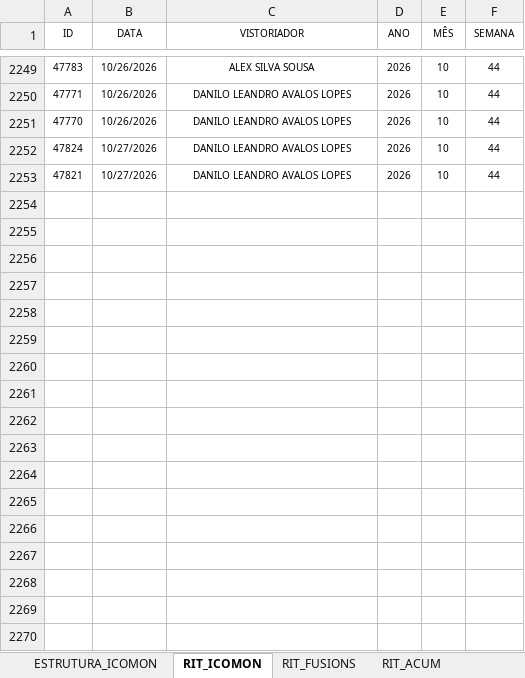
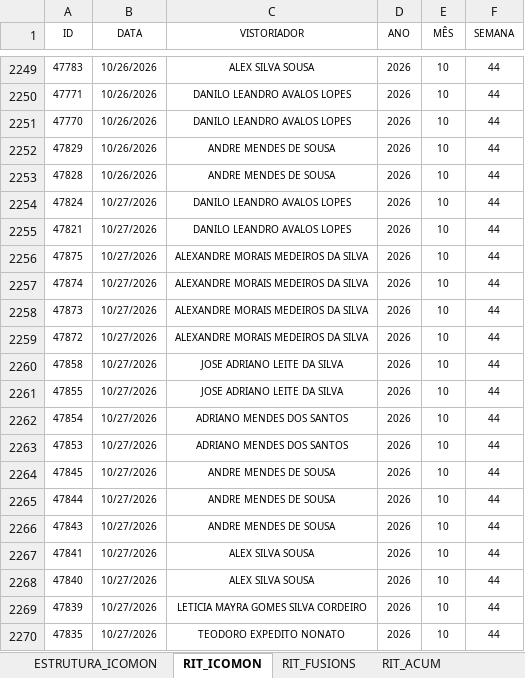
Before and after one commit to SestremPalopoli/produtividade-gestores, an Excel workbook: dados.xlsx, sheet RIT_ICOMON, drawn as a sheet; only a part is shown, gaps mark what is left out; values as stored, in another font and other column widths than the file's, no borders; table styles not drawn; the diff covers the shown part only; the diff names each change by its address in the sheet, - before the commit and + after, or states it on an @@ line.

```diff
--- a/dados.xlsx (sheet RIT_ICOMON)
+++ b/dados.xlsx (sheet RIT_ICOMON)
+row 2252: 47829 | 10/26/2026 | ANDRE MENDES DE SOUSA | 2026 | 10 | 44
+row 2253: 47828 | 10/26/2026 | ANDRE MENDES DE SOUSA | 2026 | 10 | 44
+row 2256: 47875 | 10/27/2026 | ALEXANDRE MORAIS MEDEIROS DA SILVA | 2026 | 10 | 44
+row 2257: 47874 | 10/27/2026 | ALEXANDRE MORAIS MEDEIROS DA SILVA | 2026 | 10 | 44
+row 2258: 47873 | 10/27/2026 | ALEXANDRE MORAIS MEDEIROS DA SILVA | 2026 | 10 | 44
+row 2259: 47872 | 10/27/2026 | ALEXANDRE MORAIS MEDEIROS DA SILVA | 2026 | 10 | 44
+row 2260: 47858 | 10/27/2026 | JOSE ADRIANO LEITE DA SILVA | 2026 | 10 | 44
+row 2261: 47855 | 10/27/2026 | JOSE ADRIANO LEITE DA SILVA | 2026 | 10 | 44
+row 2262: 47854 | 10/27/2026 | ADRIANO MENDES DOS SANTOS | 2026 | 10 | 44
+row 2263: 47853 | 10/27/2026 | ADRIANO MENDES DOS SANTOS | 2026 | 10 | 44
+row 2264: 47845 | 10/27/2026 | ANDRE MENDES DE SOUSA | 2026 | 10 | 44
+row 2265: 47844 | 10/27/2026 | ANDRE MENDES DE SOUSA | 2026 | 10 | 44
+row 2266: 47843 | 10/27/2026 | ANDRE MENDES DE SOUSA | 2026 | 10 | 44
+row 2267: 47841 | 10/27/2026 | ALEX SILVA SOUSA | 2026 | 10 | 44
+row 2268: 47840 | 10/27/2026 | ALEX SILVA SOUSA | 2026 | 10 | 44
+row 2269: 47839 | 10/27/2026 | LETICIA MAYRA GOMES SILVA CORDEIRO | 2026 | 10 | 44
+row 2270: 47835 | 10/27/2026 | TEODORO EXPEDITO NONATO | 2026 | 10 | 44
```
Also changed, not shown: 36 added rows and 7 edited cells elsewhere in this sheet, sheet ESTRUTURA_ICOMON, sheet SD_7, sheet RIT_ACUM, sheet CHECK_ACUM, sheet DEG_ACUM, sheet Acomp_Modernização, 7 more sheets, hidden cells, 3 other files.
